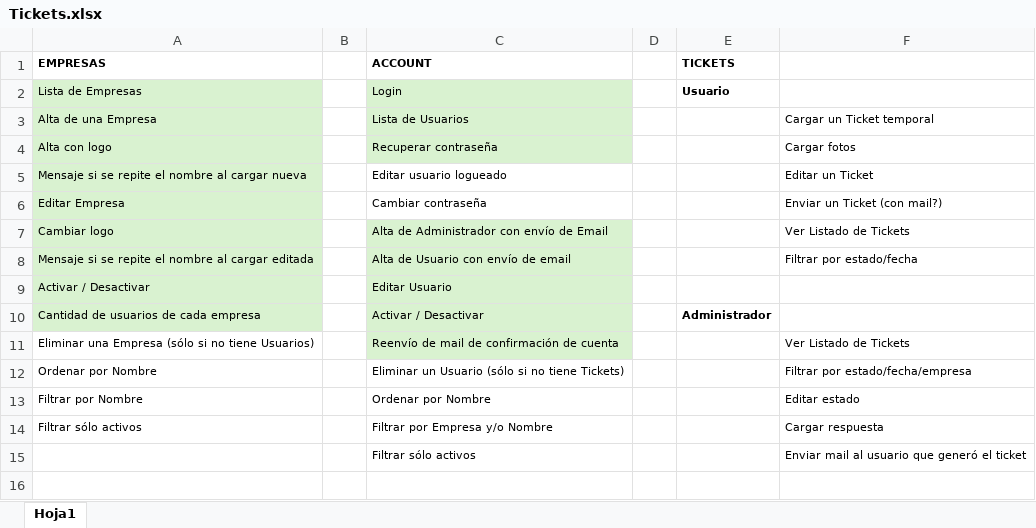
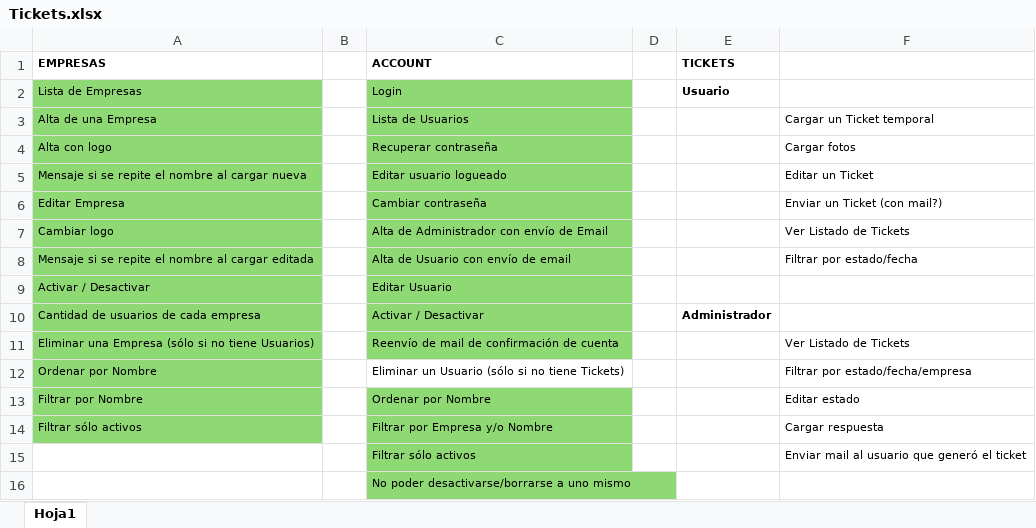
Before and after one commit to LuisPulenta/tickets_web_app, an Excel workbook: Tickets.xlsx, sheet Hoja1, drawn as a sheet; values as stored, in another font and other column widths than the file's, no borders; the diff names each change by its address in the sheet, - before the commit and + after, or states it on an @@ line.

```diff
--- a/Tickets.xlsx (sheet Hoja1)
+++ b/Tickets.xlsx (sheet Hoja1)
-A2:A10 fill: #D9F2D0
+A2:A10 fill: #8ED973
-C2:C4 fill: #D9F2D0
+C2:C4 fill: #8ED973
-C5:C6 fill: none
+C5:C6 fill: #8ED973
-C7:C11 fill: #D9F2D0
+C7:C11 fill: #8ED973
-A11:A14 fill: none
+A11:A14 fill: #8ED973
-C13:C15 fill: none
+C13:C15 fill: #8ED973
+row 16:  |  | No poder desactivarse/borrarse a uno mismo
```
Also changed, not shown: 12 other files.
